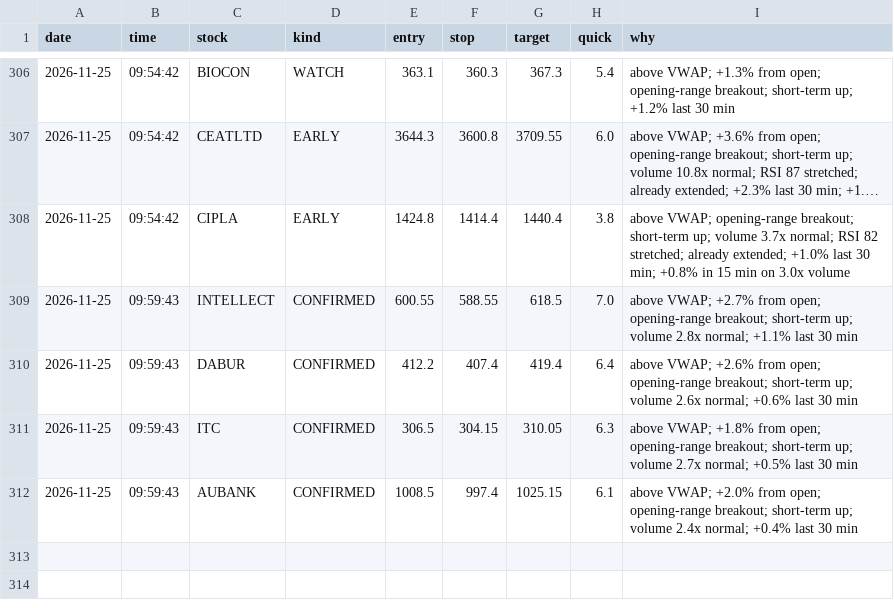
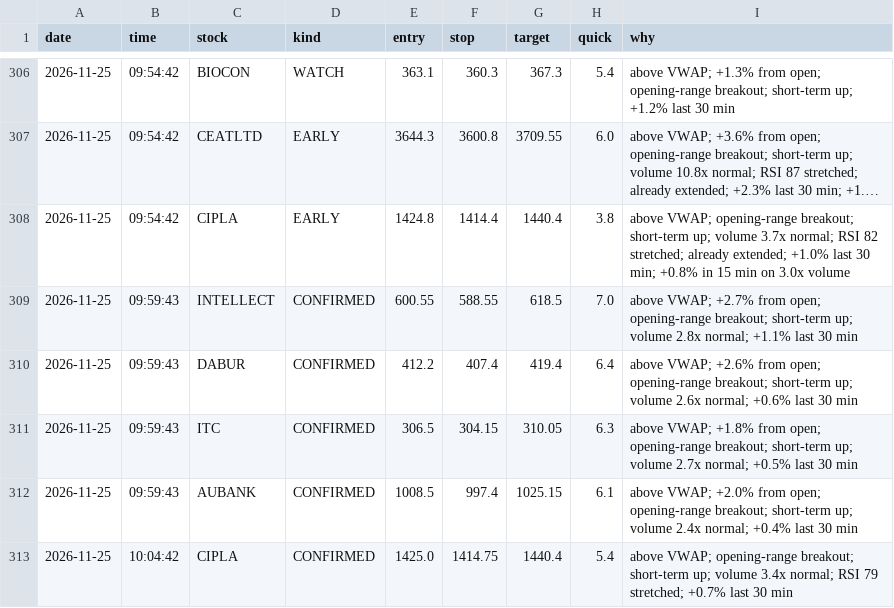
Before and after one commit to Basha17/mystock, a CSV file: alert_log.csv, drawn as a sheet; only a part is shown, gaps mark what is left out; long unchanged cells end in ….

Commit message:
Update alert log

```diff
--- a/alert_log.csv
+++ b/alert_log.csv
@@ -312 +312,2 @@ date,time,stock,kind,entry,stop,target,quick,why
 2026-11-25,09:59:43,AUBANK,CONFIRMED,1008.5,997.4,1025.15,6.1,above VWAP; +2.0% from open; opening-range breakout; short-term up; volume 2.4x normal; +0.4% last 30 min
+2026-11-25,10:04:42,CIPLA,CONFIRMED,1425.0,1414.75,1440.4,5.4,above VWAP; opening-range breakout; short-term up; volume 3.4x normal; RSI 79 stretched; +0.7% last 30 min
```
